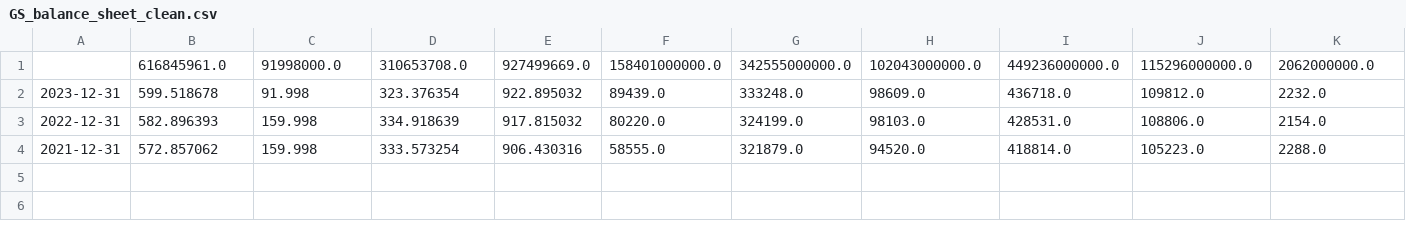
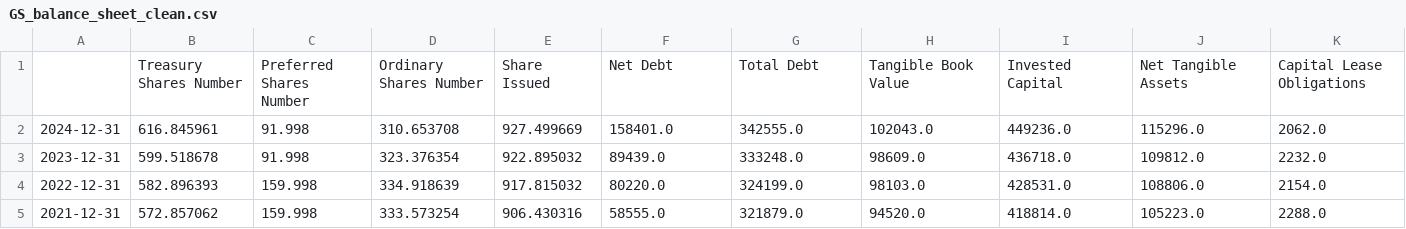
Before and after one commit to Yvonneamg/financial-health-analysis, a CSV file: data/processed/GS_balance_sheet_clean.csv, drawn as a sheet; only a part is shown; removed rows and columns are numbered as before the commit, all else as after; rows hold the shown columns only; the diff names each change by its address in the sheet, - before the commit and + after, or states it on an @@ line.

```diff
--- a/data/processed/GS_balance_sheet_clean.csv
+++ b/data/processed/GS_balance_sheet_clean.csv
-row 1:  | 616845961.0 | 91998000.0 | 310653708.0 | 927499669.0 | 158401000000.0 | 342555000000.0 | 102043000000.0 | 449236000000.0 | 115296000000.0 | 2062000000.0
+row 1:  | Treasury Shares Number | Preferred Shares Number | Ordinary Shares Number | Share Issued | Net Debt | Total Debt | Tangible Book Value | Invested Capital | Net Tangible Assets | Capital Lease Obligations
+row 2: 2024-12-31 | 616.845961 | 91.998 | 310.653708 | 927.499669 | 158401.0 | 342555.0 | 102043.0 | 449236.0 | 115296.0 | 2062.0
```
Also changed, not shown: data/processed/BAC_balance_sheet_clean.csv, data/processed/C_balance_sheet_clean.csv, 3 other files.
